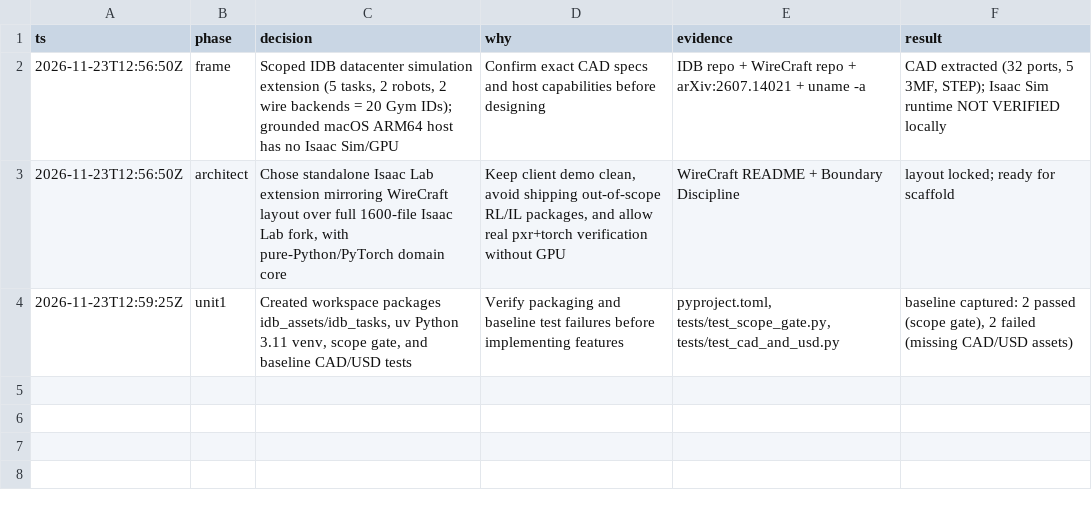
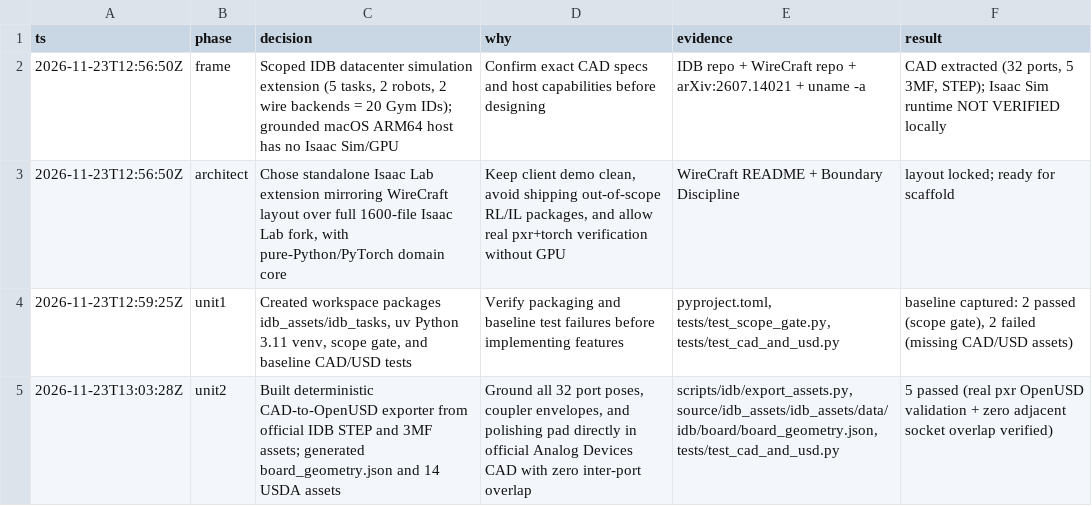
Before and after one commit to vyomakesh0728/industrial_dex, a TSV file: decisions.tsv, drawn as a sheet.

Commit message:
Add CAD-to-USD asset pipeline, IDB Board #1 manifest, and OpenUSD assets

```diff
--- a/decisions.tsv
+++ b/decisions.tsv
@@ -4 +4,2 @@ ts	phase	decision	why	evidence	result
 2026-11-23T12:59:25Z	unit1	Created workspace packages idb_assets/idb_tasks, uv Python 3.11 venv, scope gate, and baseline CAD/USD tests	Verify packaging and baseline test failures before implementing features	pyproject.toml, tests/test_scope_gate.py, tests/test_cad_and_usd.py	baseline captured: 2 passed (scope gate), 2 failed (missing CAD/USD assets)
+2026-11-23T13:03:28Z	unit2	Built deterministic CAD-to-OpenUSD exporter from official IDB STEP and 3MF assets; generated board_geometry.json and 14 USDA assets	Ground all 32 port poses, coupler envelopes, and polishing pad directly in official Analog Devices CAD with zero inter-port overlap	scripts/idb/export_assets.py, source/idb_assets/idb_assets/data/idb/board/board_geometry.json, tests/test_cad_and_usd.py	5 passed (real pxr OpenUSD validation + zero adjacent socket overlap verified)
```
Also changed, not shown: 22 other files.
